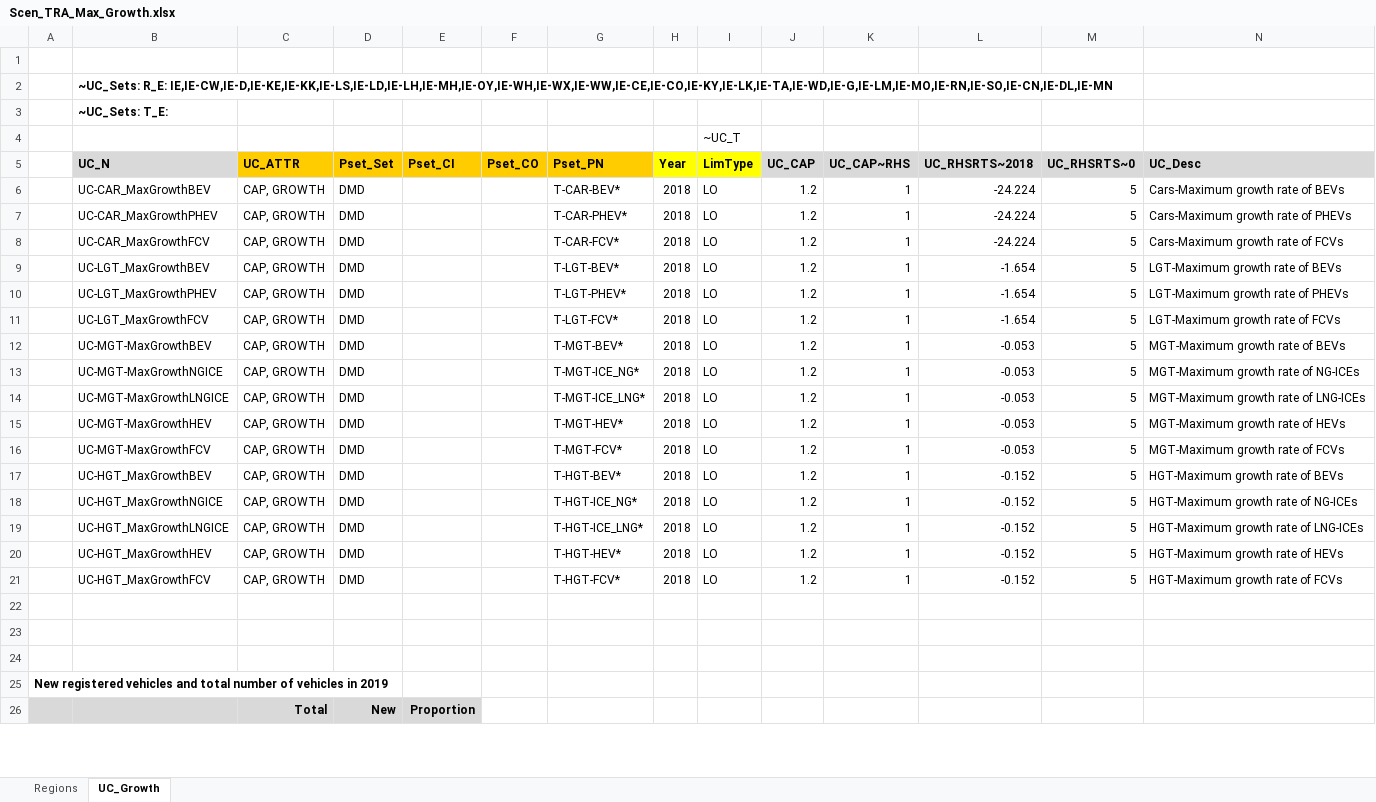
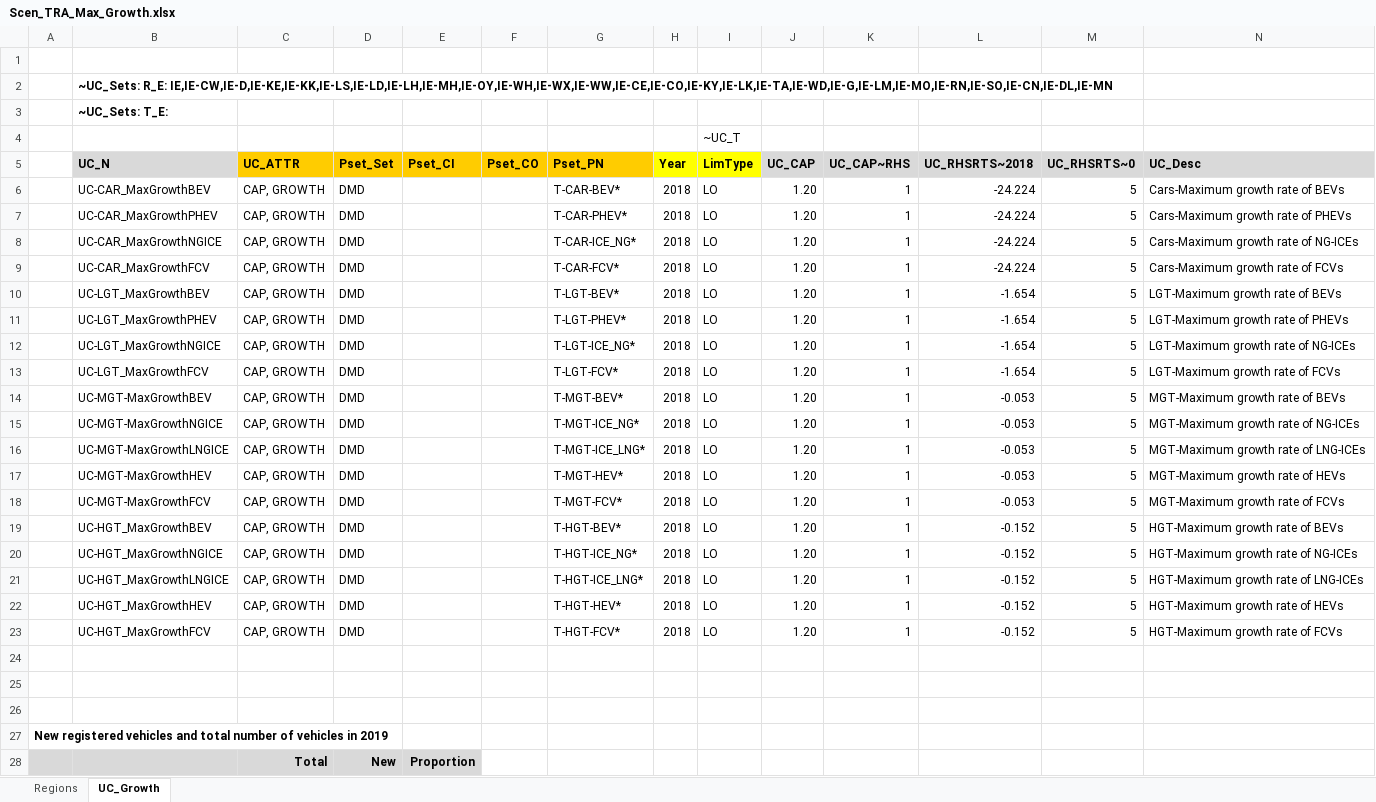
Before and after one commit to MaREI-EPMG/TIM-archived, an Excel workbook: SuppXLS/Scen_TRA_Max_Growth.xlsx, sheet UC_Growth, drawn as a sheet; only a part is shown; values as stored, in another font and other column widths than the file's, no borders; addresses are those after the commit; the diff names each change by its address in the sheet, - before the commit and + after, or states it on an @@ line.

Commit message:
TRA: apply a 20% growth constraint to CNG cars and LGT vehicles

```diff
--- a/SuppXLS/Scen_TRA_Max_Growth.xlsx (sheet UC_Growth)
+++ b/SuppXLS/Scen_TRA_Max_Growth.xlsx (sheet UC_Growth)
-J6:J7 (UC_CAP): 1.2
+J6:J7 (UC_CAP): 1.20
+row 8:  | UC-CAR_MaxGrowthNGICE | CAP, GROWTH | DMD |  |  | T-CAR-ICE_NG* | 2018 | LO | 1.20 | 1 | -24.224 | 5 | Cars-Maximum growth rate of NG-ICEs
-J9:J11 (UC_CAP): 1.2
+J9:J11 (UC_CAP): 1.20
+row 12:  | UC-LGT_MaxGrowthNGICE | CAP, GROWTH | DMD |  |  | T-LGT-ICE_NG* | 2018 | LO | 1.20 | 1 | -1.654 | 5 | LGT-Maximum growth rate of NG-ICEs
-J13:J23 (UC_CAP): 1.2
+J13:J23 (UC_CAP): 1.20
```
Also changed, not shown: formulas that keep their value.
